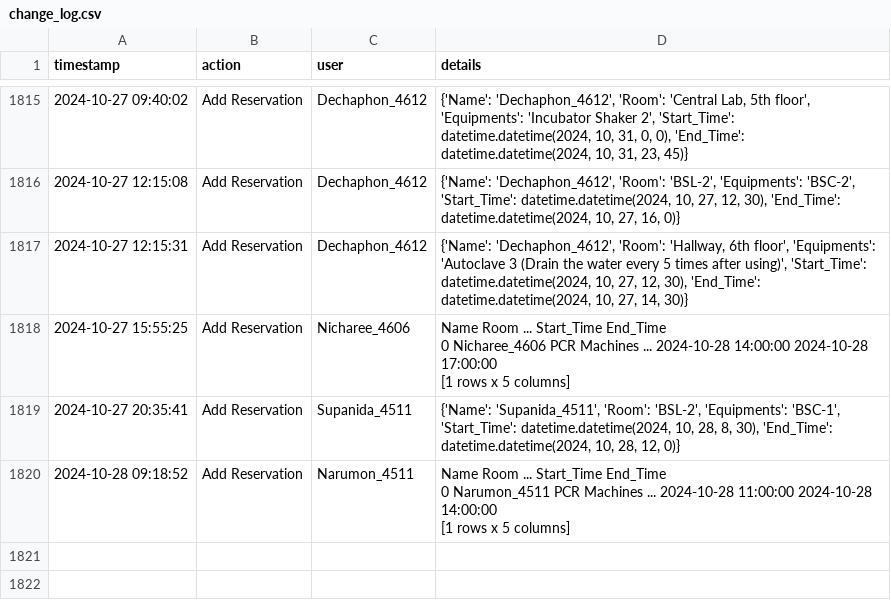
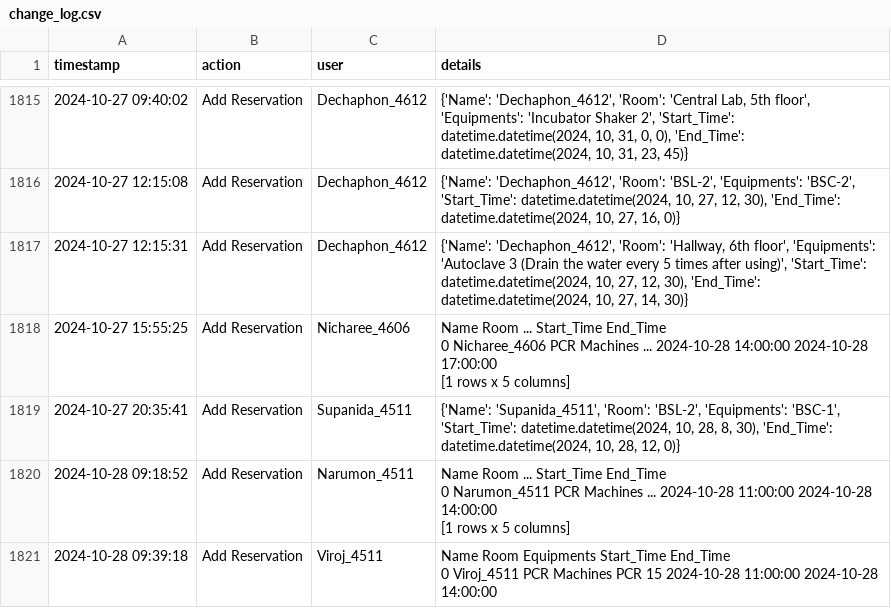
Before and after one commit to dhruv0767/Lab-Equipments_Reservation, a CSV file: change_log.csv, drawn as a sheet; only a part is shown, gaps mark what is left out; ↵ is a line break in a cell; the diff names each change by its address in the sheet, - before the commit and + after, or states it on an @@ line.

Commit message:
Update change_log.csv

```diff
--- a/change_log.csv
+++ b/change_log.csv
+row 1821: 2024-10-28 09:39:18 | Add Reservation | Viroj_4511 | Name Room Equipments Start_Time End_Time ↵ 0 Viroj_4511 PCR Machines PCR 15 2024-10-28 11:00:00 2024-10-28 14:00:00
```
